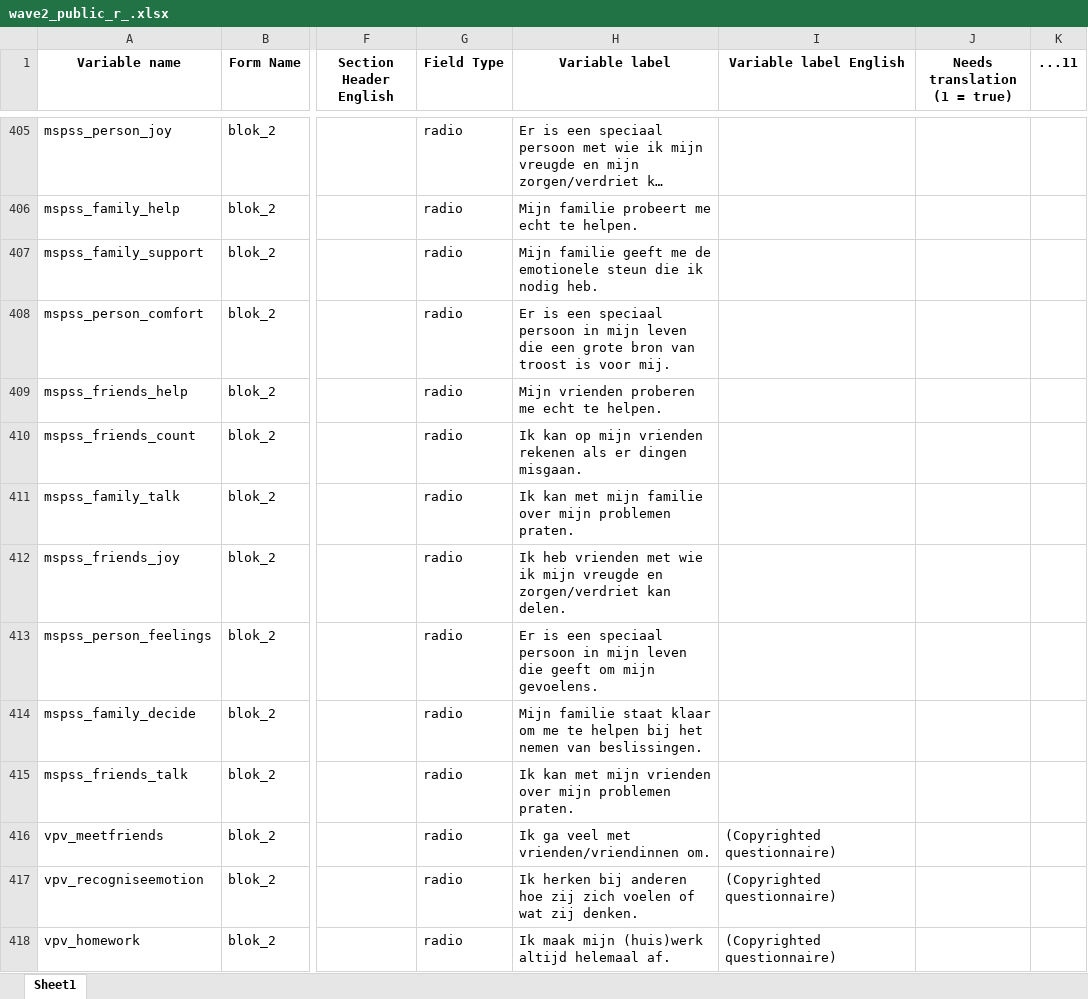
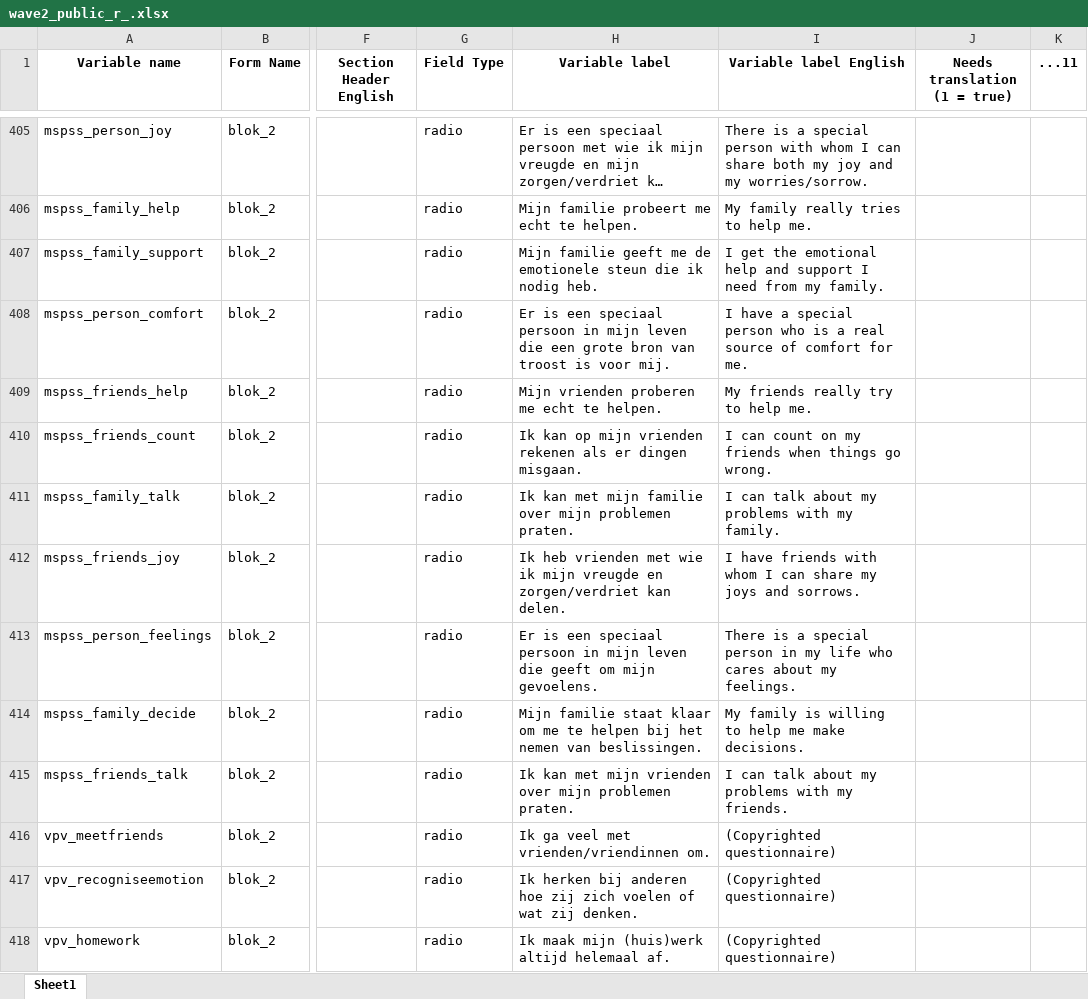
Before and after one commit to benjsimsa/SIGMA-Interactive-Codebook, an Excel workbook: wave2_public_r_.xlsx, sheet Sheet1, drawn as a sheet; only a part is shown, gaps mark what is left out; long unchanged cells end in …; values as stored, in another font and other column widths than the file's, no borders; the diff covers the shown part only; the diff names each change by its address in the sheet, - before the commit and + after, or states it on an @@ line.

```diff
--- a/wave2_public_r_.xlsx (sheet Sheet1)
+++ b/wave2_public_r_.xlsx (sheet Sheet1)
-I405 (Variable label English): (empty)
+I405 (Variable label English): There is a special person with whom I can share both my joy and my worries/sorrow.
-I406 (Variable label English): (empty)
+I406 (Variable label English): My family really tries to help me.
-I407 (Variable label English): (empty)
+I407 (Variable label English): I get the emotional help and support I need from my family.
-I408 (Variable label English): (empty)
+I408 (Variable label English): I have a special person who is a real source of comfort for me.
-I409 (Variable label English): (empty)
+I409 (Variable label English): My friends really try to help me.
-I410 (Variable label English): (empty)
+I410 (Variable label English): I can count on my friends when things go wrong.
-I411 (Variable label English): (empty)
+I411 (Variable label English): I can talk about my problems with my family.
-I412 (Variable label English): (empty)
+I412 (Variable label English): I have friends with whom I can share my joys and sorrows.
-I413 (Variable label English): (empty)
+I413 (Variable label English): There is a special person in my life who cares about my feelings.
-I414 (Variable label English): (empty)
+I414 (Variable label English): My family is willing to help me make decisions.
-I415 (Variable label English): (empty)
+I415 (Variable label English): I can talk about my problems with my friends.
```
Also changed, not shown: 23 edited cells elsewhere in this sheet, wave2_public_r.xlsx, wavecovid_public_r_.xlsx, 7 other files.
